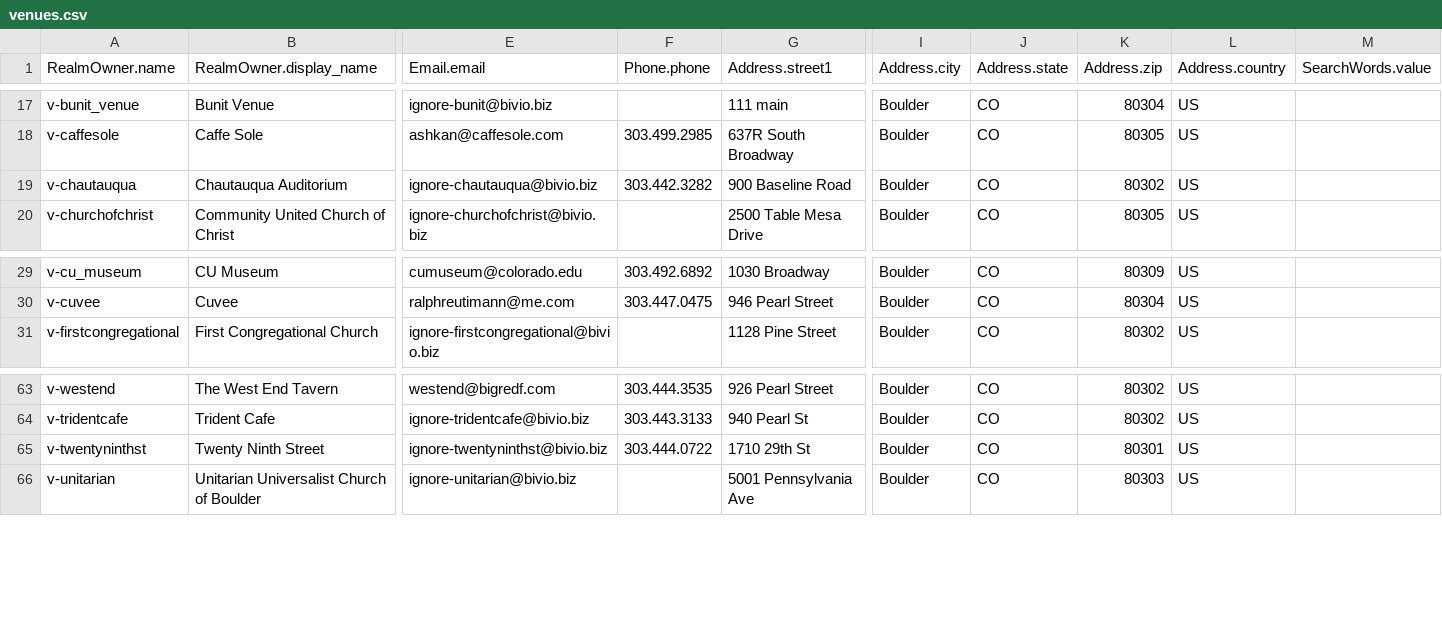
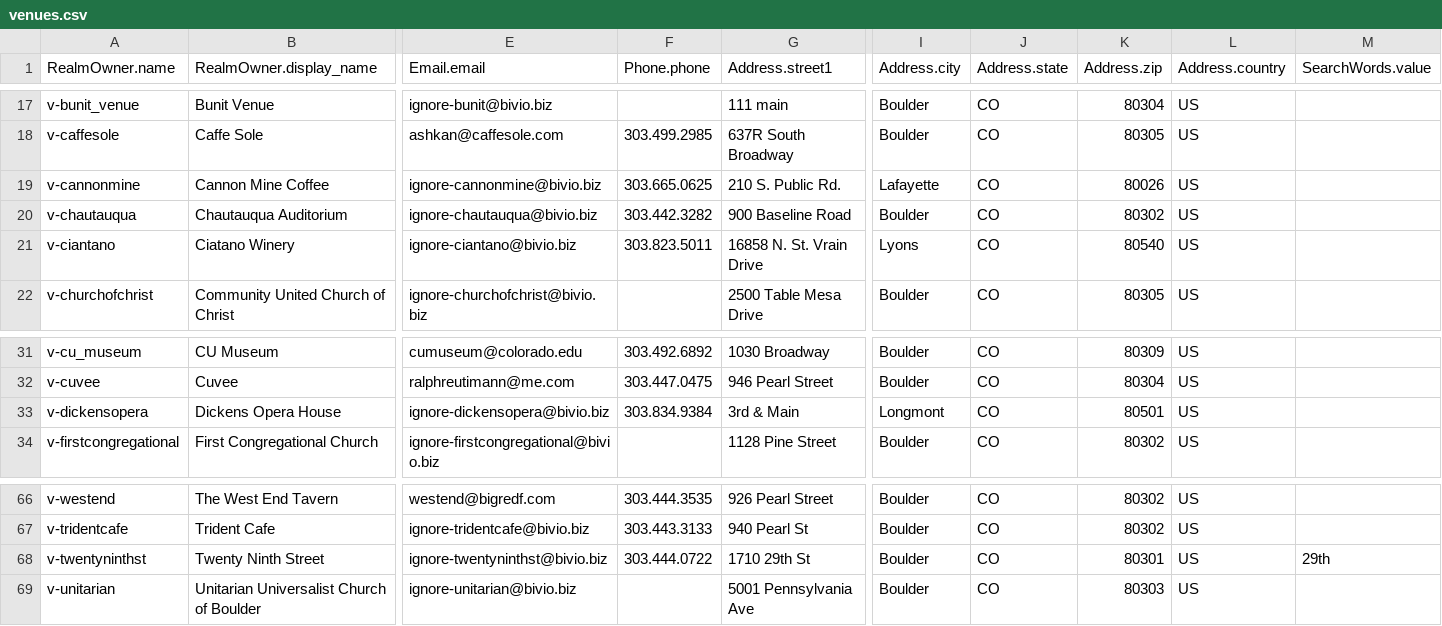
Before and after one commit to biviosoftware/perl-Cal54, a CSV file: files/cal54/ddl/venues.csv, drawn as a sheet; only a part is shown, gaps mark what is left out; addresses are those after the commit; rows hold the shown columns only; the diff names each change by its address in the sheet, - before the commit and + after, or states it on an @@ line.

Commit message:
added Cannon Mine Coffee, Cianta Winery and Dickens Opera House added search tag to 29th st.

```diff
--- a/files/cal54/ddl/venues.csv
+++ b/files/cal54/ddl/venues.csv
+row 19: v-cannonmine | Cannon Mine Coffee | ignore-cannonmine@bivio.biz | 303.665.0625 | 210 S. Public Rd. | Lafayette | CO | 80026 | US
+row 21: v-ciantano | Ciatano Winery | ignore-ciantano@bivio.biz | 303.823.5011 | 16858 N. St. Vrain Drive | Lyons | CO | 80540 | US
+row 33: v-dickensopera | Dickens Opera House | ignore-dickensopera@bivio.biz | 303.834.9384 | 3rd & Main | Longmont | CO | 80501 | US
-M68 (SearchWords.value): (empty)
+M68 (SearchWords.value): 29th
```
